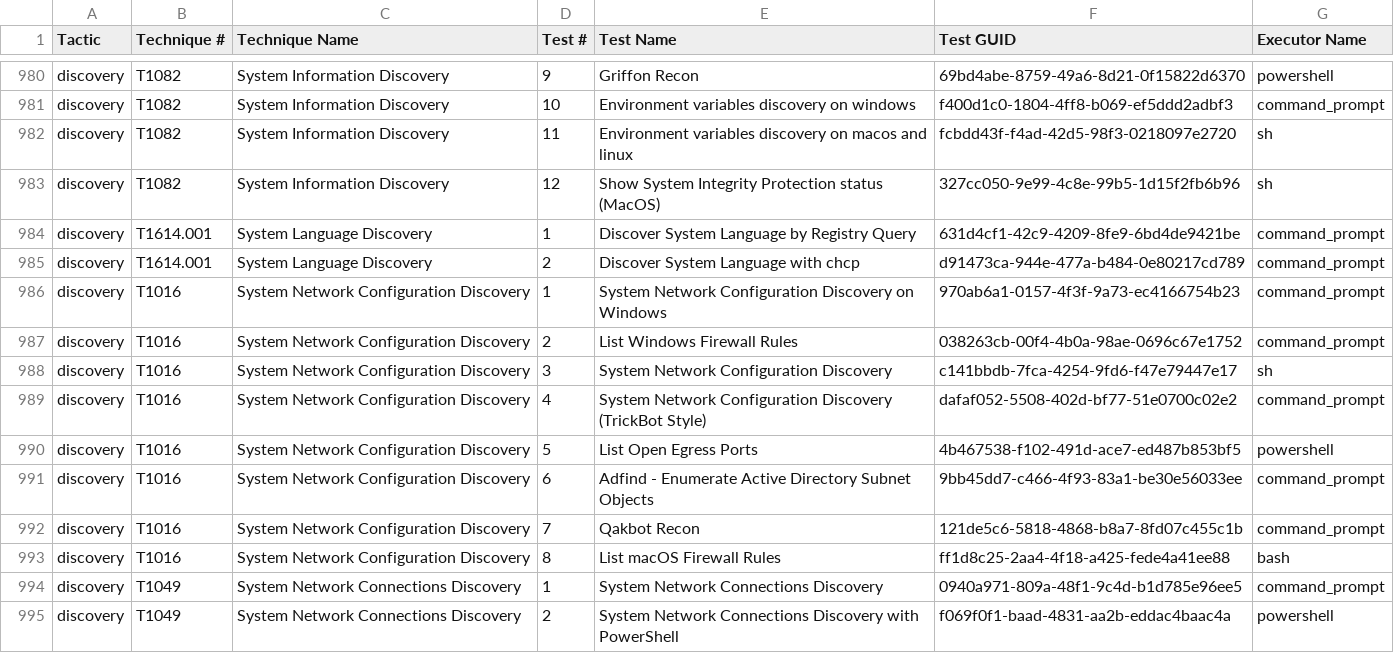
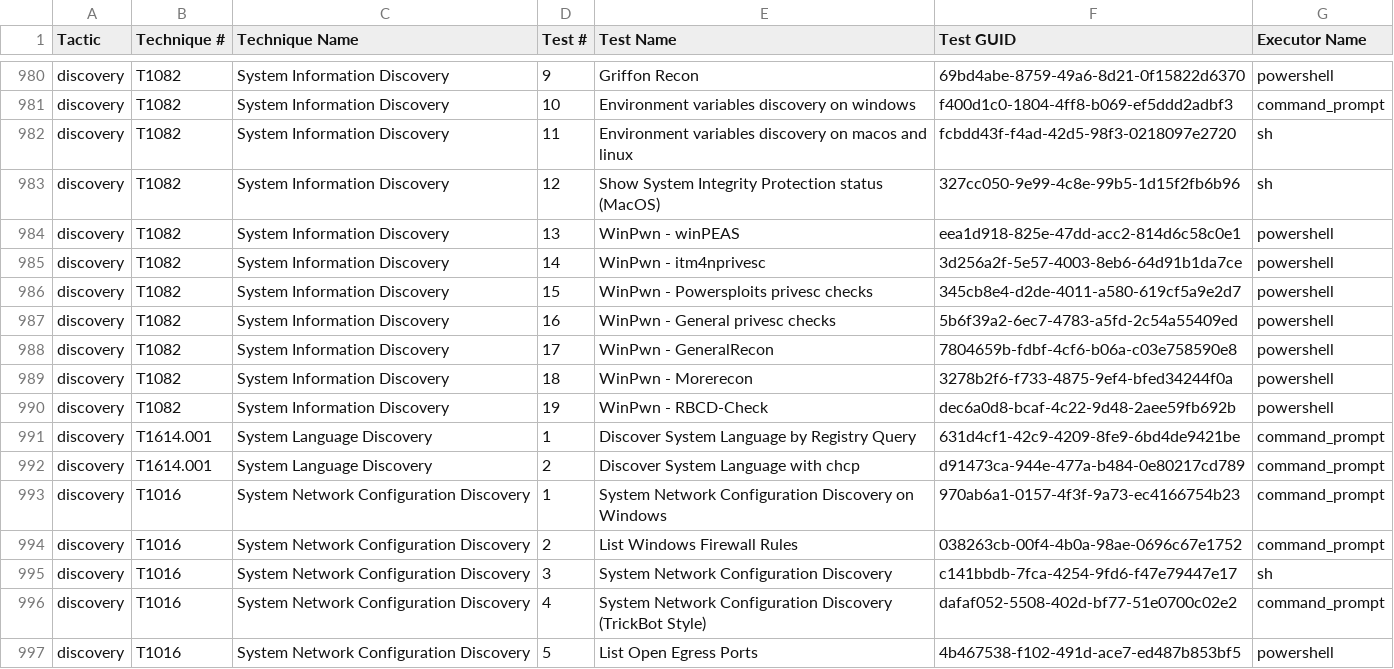
Before and after one commit to redcanaryco/atomic-red-team, a CSV file: atomics/Indexes/Indexes-CSV/index.csv, drawn as a sheet; only a part is shown, gaps mark what is left out; the shorter side is filled out with more unchanged rows; the diff names each change by its address in the sheet, - before the commit and + after, or states it on an @@ line.

```diff
--- a/atomics/Indexes/Indexes-CSV/index.csv
+++ b/atomics/Indexes/Indexes-CSV/index.csv
+row 984: discovery | T1082 | System Information Discovery | 13 | WinPwn - winPEAS | eea1d918-825e-47dd-acc2-814d6c58c0e1 | powershell
+row 985: discovery | T1082 | System Information Discovery | 14 | WinPwn - itm4nprivesc | 3d256a2f-5e57-4003-8eb6-64d91b1da7ce | powershell
+row 986: discovery | T1082 | System Information Discovery | 15 | WinPwn - Powersploits privesc checks | 345cb8e4-d2de-4011-a580-619cf5a9e2d7 | powershell
+row 987: discovery | T1082 | System Information Discovery | 16 | WinPwn - General privesc checks | 5b6f39a2-6ec7-4783-a5fd-2c54a55409ed | powershell
+row 988: discovery | T1082 | System Information Discovery | 17 | WinPwn - GeneralRecon | 7804659b-fdbf-4cf6-b06a-c03e758590e8 | powershell
+row 989: discovery | T1082 | System Information Discovery | 18 | WinPwn - Morerecon | 3278b2f6-f733-4875-9ef4-bfed34244f0a | powershell
+row 990: discovery | T1082 | System Information Discovery | 19 | WinPwn - RBCD-Check | dec6a0d8-bcaf-4c22-9d48-2aee59fb692b | powershell
```
Also changed, not shown: atomics/Indexes/Indexes-CSV/windows-index.csv, 4 other files.
